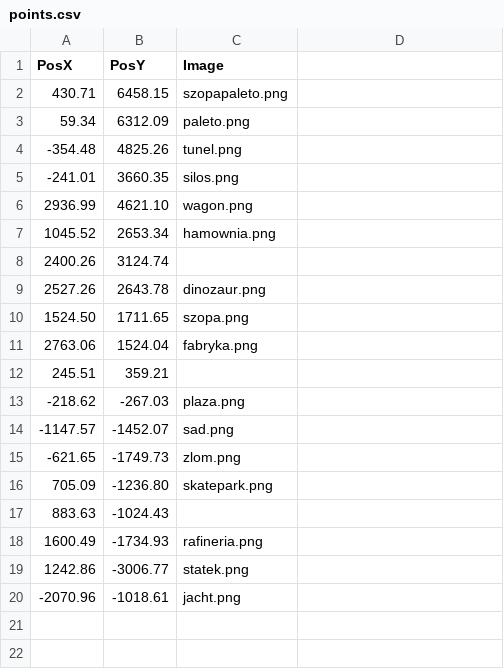
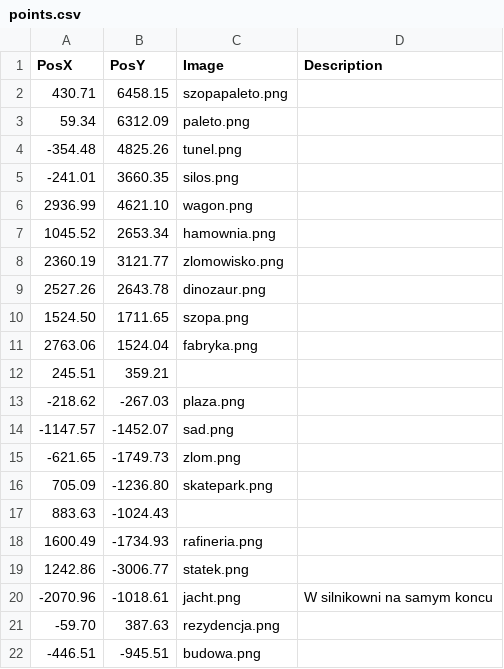
Before and after one commit to THEGizmoOfficial/Mapa, a CSV file: points.csv, drawn as a sheet.

```diff
--- a/points.csv
+++ b/points.csv
@@ -1,2 +1,2 @@
-PosX,PosY,Image
+PosX,PosY,Image,Description
 430.71,6458.15,szopapaleto.png
@@ -7,3 +7,3 @@ PosX,PosY,Image
 1045.52,2653.34,hamownia.png
-2400.26,3124.74
+2360.19,3121.77,zlomowisko.png
 2527.26,2643.78,dinozaur.png
@@ -19,2 +19,4 @@ PosX,PosY,Image
 1242.86,-3006.77,statek.png
--2070.96,-1018.61,jacht.png
+-2070.96,-1018.61,jacht.png,W silnikowni na samym koncu
+-59.70,387.63,rezydencja.png
+-446.51,-945.51,budowa.png
```
Also changed, not shown: 6 other files.
